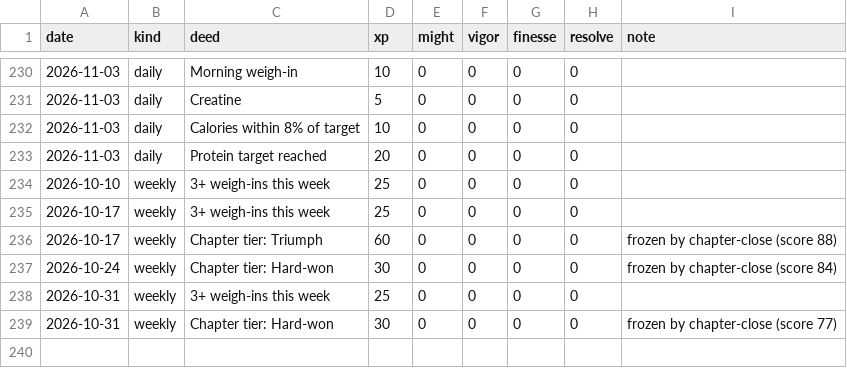
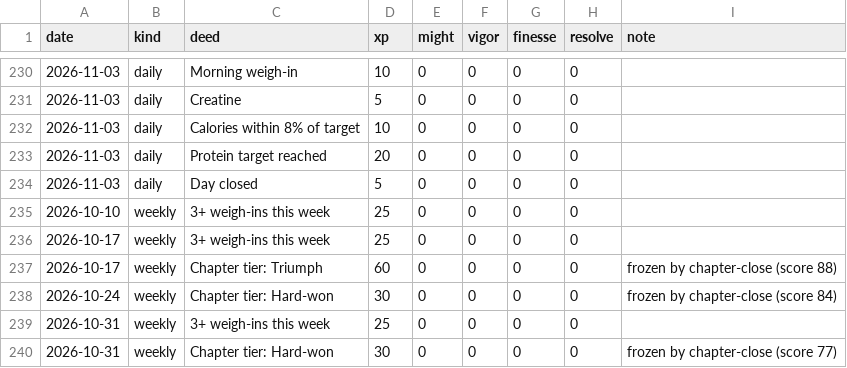
Before and after one commit to bro2jo/leyenda, a CSV file: engine/deeds.csv, drawn as a sheet; only a part is shown, gaps mark what is left out.

```diff
--- a/engine/deeds.csv
+++ b/engine/deeds.csv
@@ -233,2 +233,3 @@ date,kind,deed,xp,might,vigor,finesse,resolve,note
 2026-11-03,daily,Protein target reached,20,0,0,0,0,
+2026-11-03,daily,Day closed,5,0,0,0,0,
 2026-10-10,weekly,3+ weigh-ins this week,25,0,0,0,0,
```
Also changed, not shown: real/logs/daily_log.csv, 31 other files.
